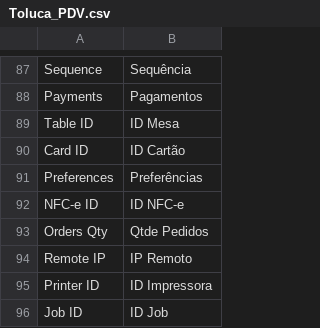
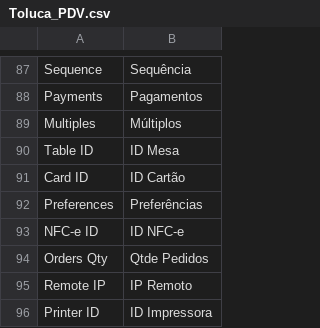
Before and after one commit to gamuzatech/tolucastore-openmage, a CSV file: app/locale/pt_BR/Toluca_PDV.csv, drawn as a sheet; only a part is shown, gaps mark what is left out; the shorter side is filled out with more unchanged rows; the diff names each change by its address in the sheet, - before the commit and + after, or states it on an @@ line.

Commit message:
Atualizado modulo Toluca_PDV: adicionado impressão de multiplos pagamentos no apiPath pdv_cashier.draft

```diff
--- a/app/locale/pt_BR/Toluca_PDV.csv
+++ b/app/locale/pt_BR/Toluca_PDV.csv
+row 89: Multiples | Múltiplos
```
Also changed, not shown: 3 other files.
